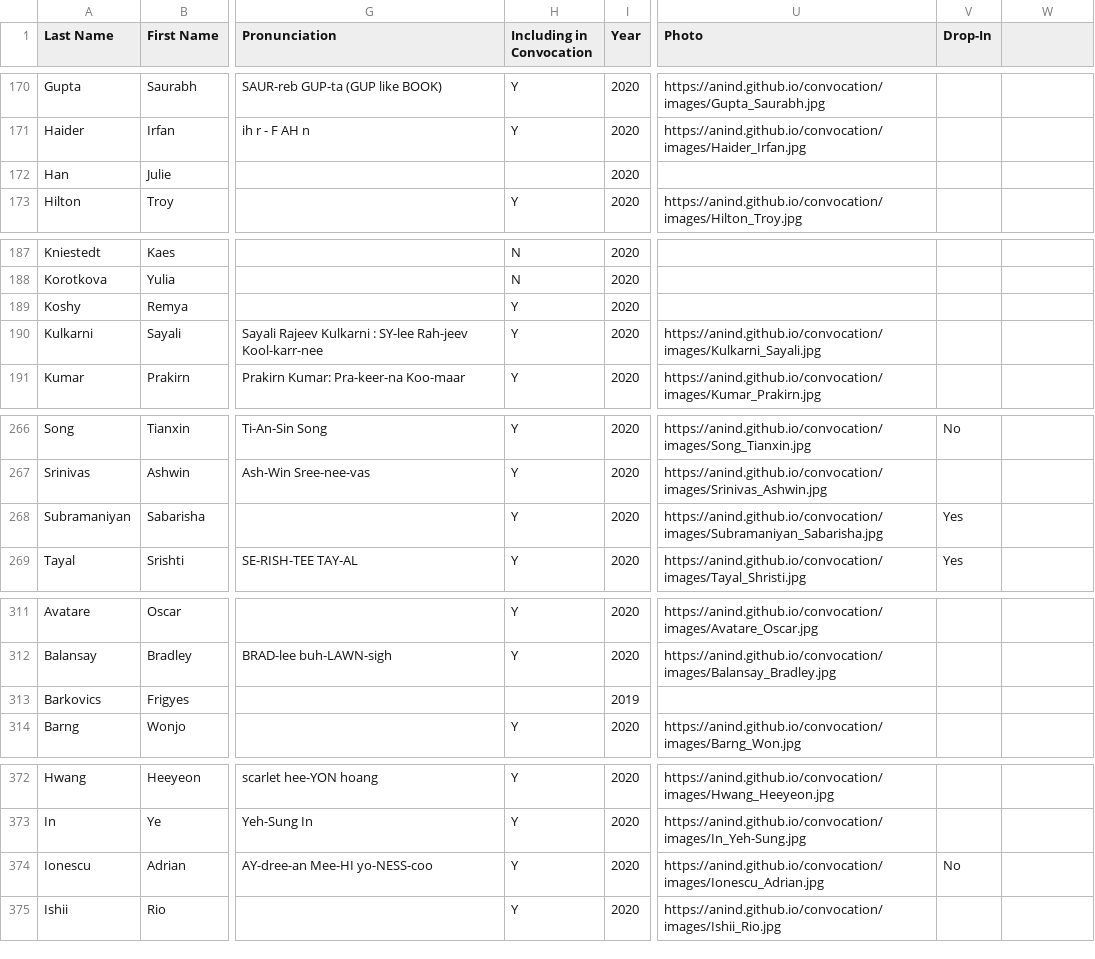
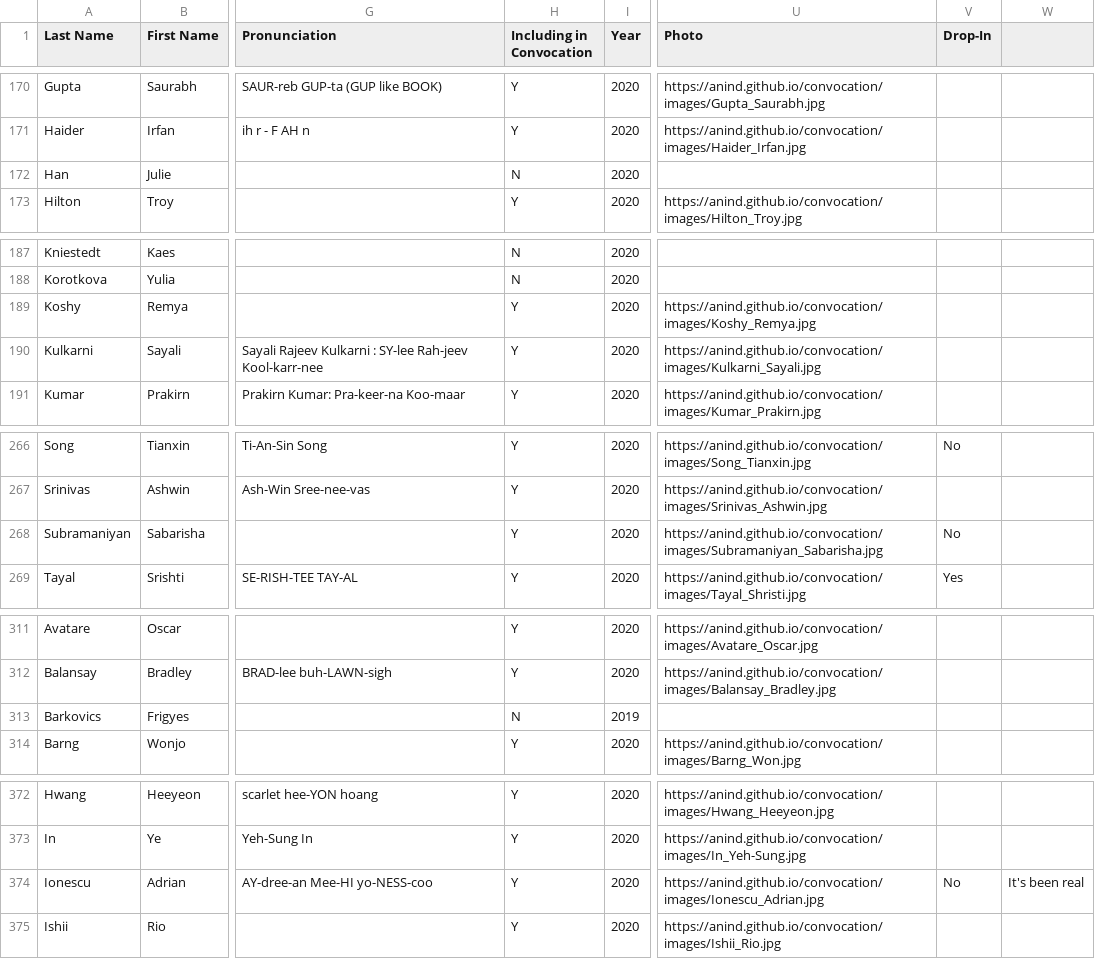
Before and after one commit to anind/convocation, a CSV file: student_data.csv, drawn as a sheet; only a part is shown, gaps mark what is left out; the diff covers the shown part only; the diff names each change by its address in the sheet, - before the commit and + after, or states it on an @@ line.

```diff
--- a/student_data.csv
+++ b/student_data.csv
-H172 (Including in Convocation): (empty)
+H172 (Including in Convocation): N
-U189 (Photo): (empty)
+U189 (Photo): https://anind.github.io/convocation/images/Koshy_Remya.jpg
-V268 (Drop-In): Yes
+V268 (Drop-In): No
-H313 (Including in Convocation): (empty)
+H313 (Including in Convocation): N
-W374: (empty)
+W374: It's been real
```
Also changed, not shown: 2 added rows, 1 removed row and 9 edited cells elsewhere in this file.
